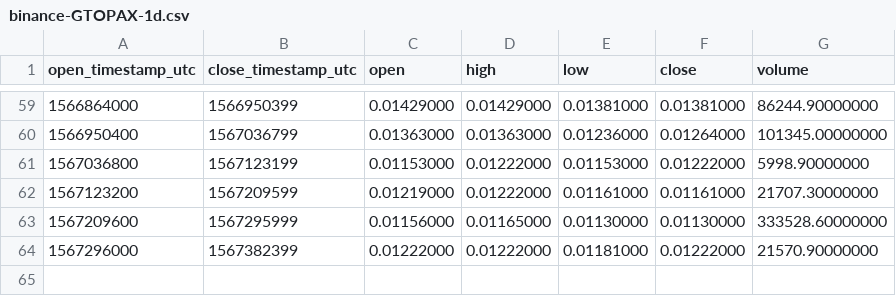
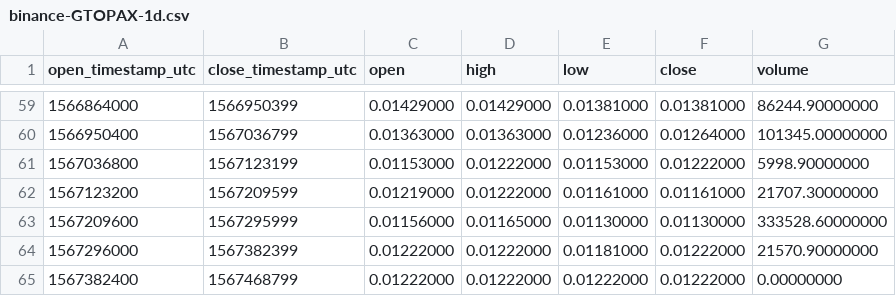
Before and after one commit to cryptobigbro/binance-GTOPAX, a CSV file: binance-GTOPAX-1d.csv, drawn as a sheet; only a part is shown, gaps mark what is left out; the diff names each change by its address in the sheet, - before the commit and + after, or states it on an @@ line.

```diff
--- a/binance-GTOPAX-1d.csv
+++ b/binance-GTOPAX-1d.csv
+row 65: 1567382400 | 1567468799 | 0.01222000 | 0.01222000 | 0.01222000 | 0.01222000 | 0.00000000
```
Also changed, not shown: binance-GTOPAX-1h.csv.
